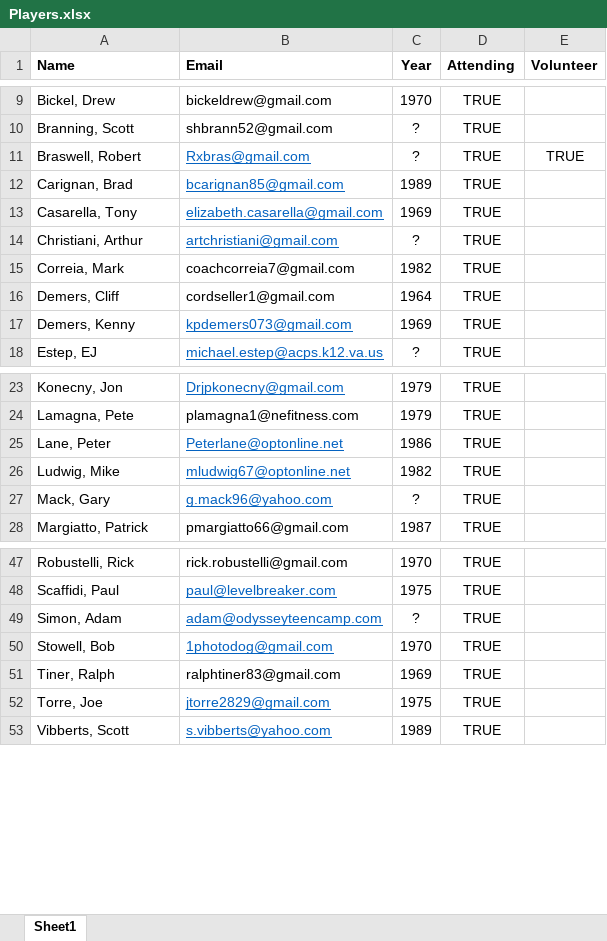
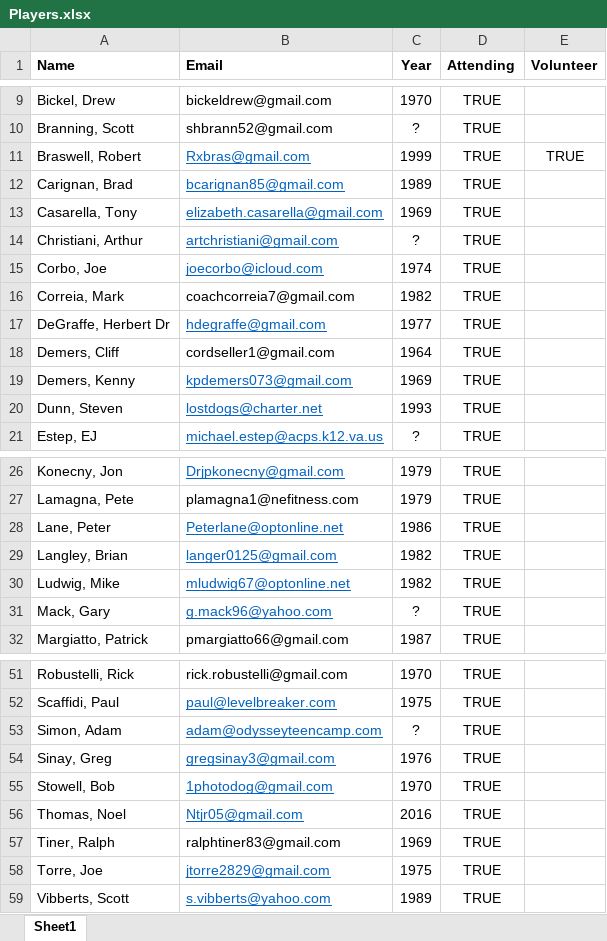
Before and after one commit to KennyPeterDemers/UConnBleedBlue, an Excel workbook: UConnBleedBlue/wwwroot/players/Players.xlsx, sheet Sheet1, drawn as a sheet; only a part is shown, gaps mark what is left out; values as stored, in another font and other column widths than the file's, no borders; the diff names each change by its address in the sheet, - before the commit and + after, or states it on an @@ line.

```diff
--- a/UConnBleedBlue/wwwroot/players/Players.xlsx (sheet Sheet1)
+++ b/UConnBleedBlue/wwwroot/players/Players.xlsx (sheet Sheet1)
-C11 (Year): ?
+C11 (Year): 1999
+row 15: Corbo, Joe | joecorbo@icloud.com | 1974 | TRUE
+row 17: DeGraffe, Herbert Dr | hdegraffe@gmail.com | 1977 | TRUE
+row 20: Dunn, Steven | lostdogs@charter.net | 1993 | TRUE
+row 29: Langley, Brian | langer0125@gmail.com | 1982 | TRUE
+row 54: Sinay, Greg | gregsinay3@gmail.com | 1976 | TRUE
+row 56: Thomas, Noel | Ntjr05@gmail.com | 2016 | TRUE
```
Also changed, not shown: 11 other files.
